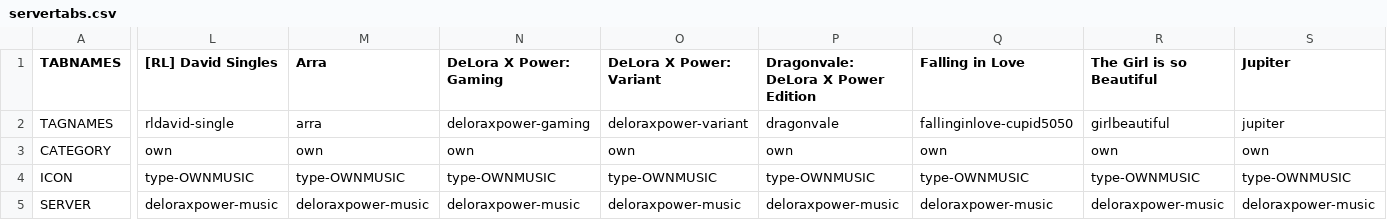
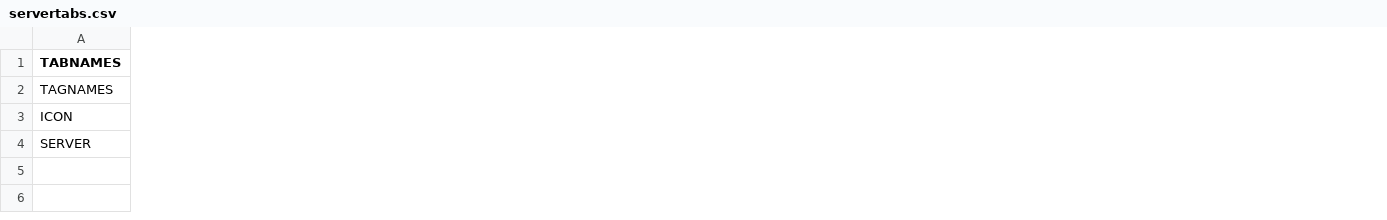
Before and after one commit to vjdyofficial/MusicStore, a CSV file: servertabs.csv, drawn as a sheet; only a part is shown, gaps mark what is left out; removed rows and columns are numbered as before the commit, all else as after; rows hold the shown columns only; the diff covers the shown part only; the diff names each change by its address in the sheet, - before the commit and + after, or states it on an @@ line.

```diff
--- a/servertabs.csv
+++ b/servertabs.csv
-column L ([RL] David Singles), row 2: rldavid-single; rows 4-5: type-OWNMUSIC | deloraxpower-music
-column M (Arra), row 2: arra; rows 4-5: type-OWNMUSIC | deloraxpower-music
-column N (DeLora X Power: Gaming), row 2: deloraxpower-gaming; rows 4-5: type-OWNMUSIC | deloraxpower-music
-column O (DeLora X Power: Variant), row 2: deloraxpower-variant; rows 4-5: type-OWNMUSIC | deloraxpower-music
-column P, rows 1-2: Dragonvale: DeLora X Power Edition | dragonvale; rows 4-5: type-OWNMUSIC | deloraxpower-music
-column Q (Falling in Love), row 2: fallinginlove-cupid5050; rows 4-5: type-OWNMUSIC | deloraxpower-music
-column R (The Girl is so Beautiful), row 2: girlbeautiful; rows 4-5: type-OWNMUSIC | deloraxpower-music
-column S (Jupiter), row 2: jupiter; rows 4-5: type-OWNMUSIC | deloraxpower-music
-row 3: CATEGORY | own | own | own | own | own | own | own | own
```
Also changed, not shown: 7 removed columns elsewhere in this file, 15 other files.
